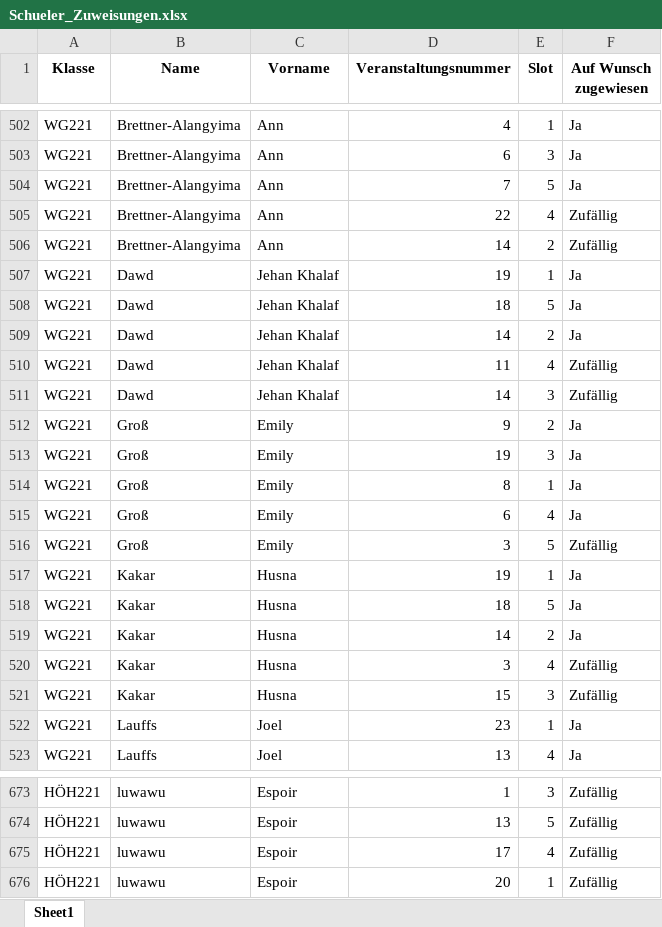
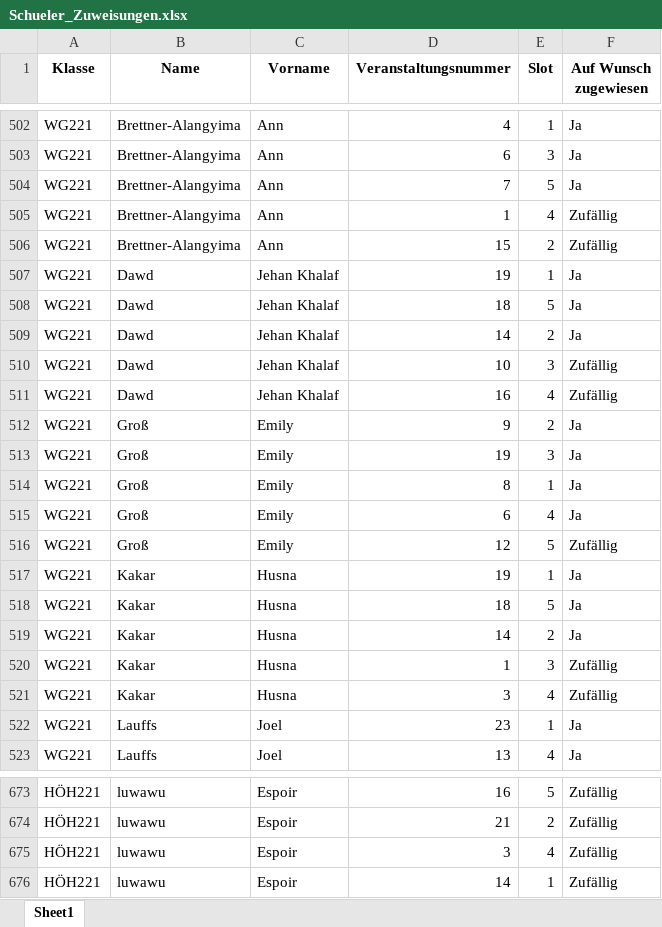
Before and after one commit to CarbonatErol69/DPA, an Excel workbook: Data/Excel/Exports/Schueler_Zuweisungen.xlsx, sheet Sheet1, drawn as a sheet; only a part is shown, gaps mark what is left out; values as stored, in another font and other column widths than the file's, no borders; removed rows and columns are numbered as before the commit, all else as after; the diff covers the shown part only; the diff names each change by its address in the sheet, - before the commit and + after, or states it on an @@ line.

```diff
--- a/Data/Excel/Exports/Schueler_Zuweisungen.xlsx (sheet Sheet1)
+++ b/Data/Excel/Exports/Schueler_Zuweisungen.xlsx (sheet Sheet1)
-D505 (Veranstaltungsnummer): 22
+D505 (Veranstaltungsnummer): 1
-D506 (Veranstaltungsnummer): 14
+D506 (Veranstaltungsnummer): 15
-D510 (Veranstaltungsnummer): 11
+D510 (Veranstaltungsnummer): 10
-E510 (Slot): 4
+E510 (Slot): 3
-D511 (Veranstaltungsnummer): 14
+D511 (Veranstaltungsnummer): 16
-E511 (Slot): 3
+E511 (Slot): 4
-D516 (Veranstaltungsnummer): 3
+D516 (Veranstaltungsnummer): 12
+row 520: WG221 | Kakar | Husna | 1 | 3 | Zufällig
-row 521: WG221 | Kakar | Husna | 15 | 3 | Zufällig
-D673 (Veranstaltungsnummer): 1
+D673 (Veranstaltungsnummer): 16
-E673 (Slot): 3
+E673 (Slot): 5
-D674 (Veranstaltungsnummer): 13
+D674 (Veranstaltungsnummer): 21
-E674 (Slot): 5
+E674 (Slot): 2
-D675 (Veranstaltungsnummer): 17
+D675 (Veranstaltungsnummer): 3
-D676 (Veranstaltungsnummer): 20
+D676 (Veranstaltungsnummer): 14
```
Also changed, not shown: 3 added rows, 3 removed rows, 1 moved row and 87 edited cells elsewhere in this sheet, Data/Excel/Exports/Raumzuweisungen.xlsx, 27 other files.
